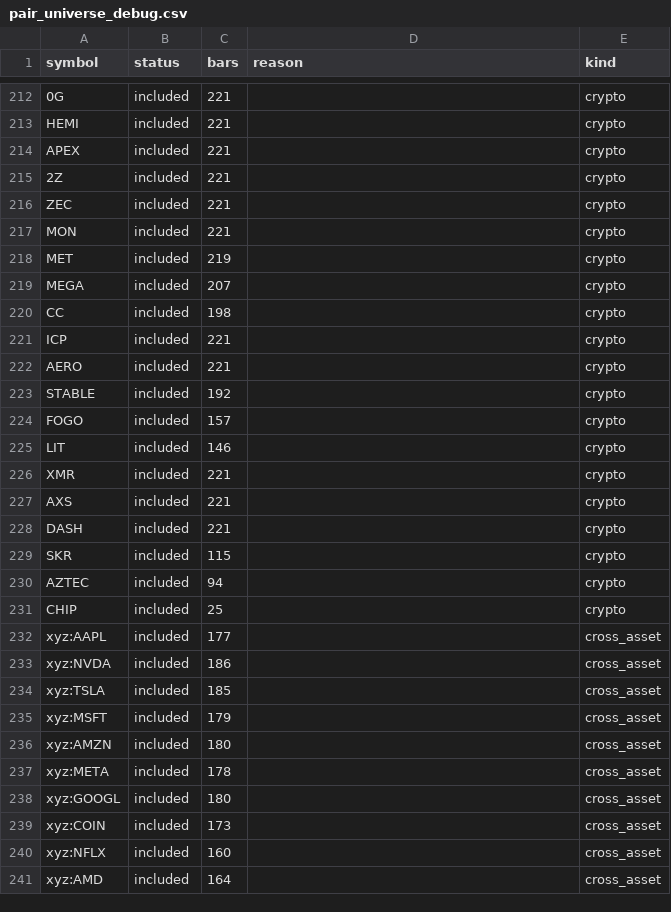
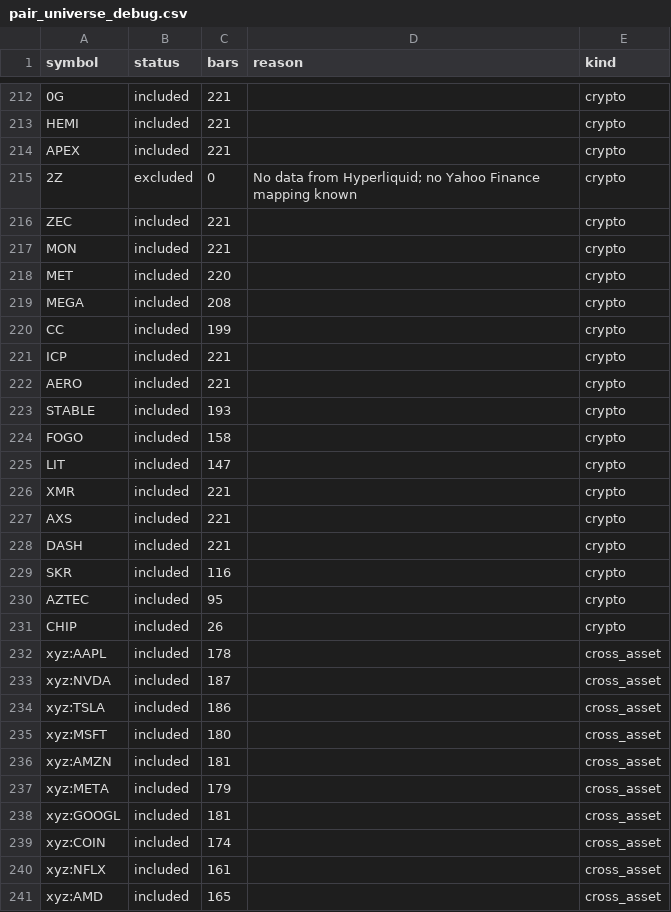
Before and after one commit to akiforge-lab/hyperliquid-momentum-scanner, a CSV file: output/pair_universe_debug.csv, drawn as a sheet; only a part is shown, gaps mark what is left out; the diff covers the shown part only.

```diff
--- a/output/pair_universe_debug.csv
+++ b/output/pair_universe_debug.csv
@@ -214,13 +214,13 @@ HEMI,included,221,,crypto
 APEX,included,221,,crypto
-2Z,included,221,,crypto
+2Z,excluded,0,No data from Hyperliquid; no Yahoo Finance mapping known,crypto
 ZEC,included,221,,crypto
 MON,included,221,,crypto
-MET,included,219,,crypto
-MEGA,included,207,,crypto
-CC,included,198,,crypto
+MET,included,220,,crypto
+MEGA,included,208,,crypto
+CC,included,199,,crypto
 ICP,included,221,,crypto
 AERO,included,221,,crypto
-STABLE,included,192,,crypto
-FOGO,included,157,,crypto
-LIT,included,146,,crypto
+STABLE,included,193,,crypto
+FOGO,included,158,,crypto
+LIT,included,147,,crypto
 XMR,included,221,,crypto
@@ -228,14 +228,14 @@ AXS,included,221,,crypto
 DASH,included,221,,crypto
-SKR,included,115,,crypto
-AZTEC,included,94,,crypto
-CHIP,included,25,,crypto
-xyz:AAPL,included,177,,cross_asset
-xyz:NVDA,included,186,,cross_asset
-xyz:TSLA,included,185,,cross_asset
-xyz:MSFT,included,179,,cross_asset
-xyz:AMZN,included,180,,cross_asset
-xyz:META,included,178,,cross_asset
-xyz:GOOGL,included,180,,cross_asset
-xyz:COIN,included,173,,cross_asset
-xyz:NFLX,included,160,,cross_asset
-xyz:AMD,included,164,,cross_asset
+SKR,included,116,,crypto
+AZTEC,included,95,,crypto
+CHIP,included,26,,crypto
+xyz:AAPL,included,178,,cross_asset
+xyz:NVDA,included,187,,cross_asset
+xyz:TSLA,included,186,,cross_asset
+xyz:MSFT,included,180,,cross_asset
+xyz:AMZN,included,181,,cross_asset
+xyz:META,included,179,,cross_asset
+xyz:GOOGL,included,181,,cross_asset
+xyz:COIN,included,174,,cross_asset
+xyz:NFLX,included,161,,cross_asset
+xyz:AMD,included,165,,cross_asset
```
Also changed, not shown: 29 edited cells elsewhere in this file, output/all_rankings.csv, output/missing_symbols.csv, 8 other files.
